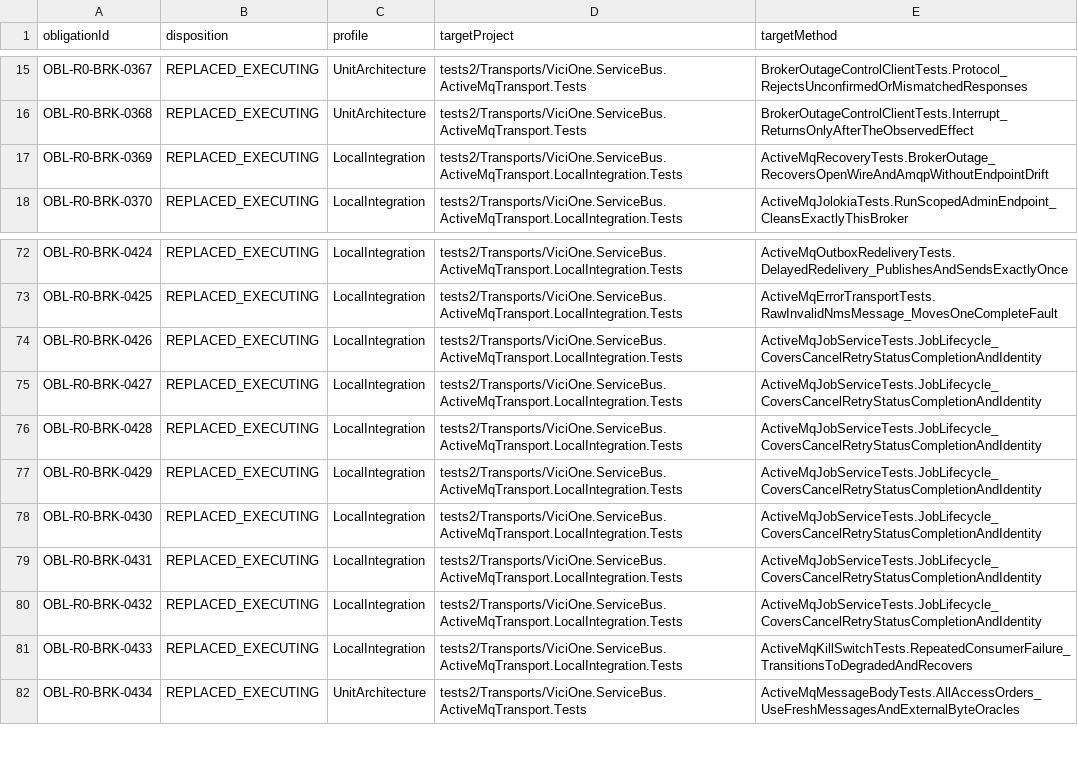
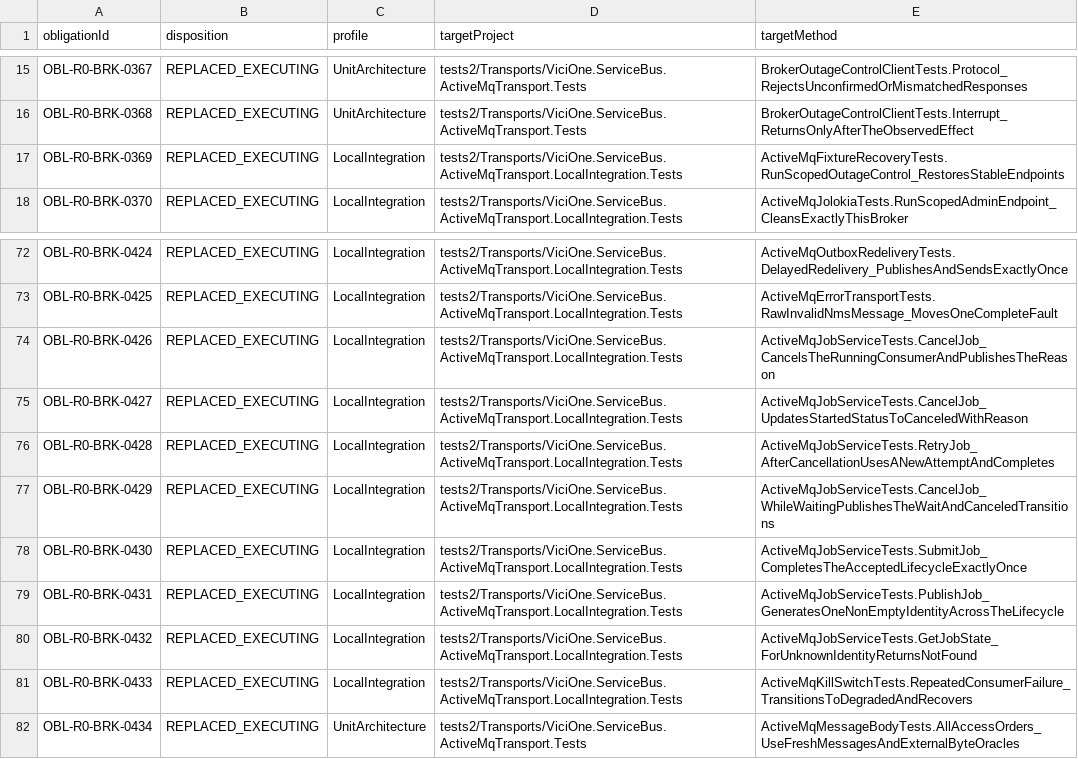
Before and after one commit to EdgarLiebold/vicione-servicebus, a TSV file: .testagent/activemq-native-obligation-map.tsv, drawn as a sheet; only a part is shown, gaps mark what is left out.

Commit message:
Complete ActiveMQ native behavior carriers

```diff
--- a/.testagent/activemq-native-obligation-map.tsv
+++ b/.testagent/activemq-native-obligation-map.tsv
@@ -16,3 +16,3 @@ OBL-R0-BRK-0367	REPLACED_EXECUTING	UnitArchitecture	tests2/Transports/ViciOne.Se
 OBL-R0-BRK-0368	REPLACED_EXECUTING	UnitArchitecture	tests2/Transports/ViciOne.ServiceBus.ActiveMqTransport.Tests	BrokerOutageControlClientTests.Interrupt_ReturnsOnlyAfterTheObservedEffect
-OBL-R0-BRK-0369	REPLACED_EXECUTING	LocalIntegration	tests2/Transports/ViciOne.ServiceBus.ActiveMqTransport.LocalIntegration.Tests	ActiveMqRecoveryTests.BrokerOutage_RecoversOpenWireAndAmqpWithoutEndpointDrift
+OBL-R0-BRK-0369	REPLACED_EXECUTING	LocalIntegration	tests2/Transports/ViciOne.ServiceBus.ActiveMqTransport.LocalIntegration.Tests	ActiveMqFixtureRecoveryTests.RunScopedOutageControl_RestoresStableEndpoints
 OBL-R0-BRK-0370	REPLACED_EXECUTING	LocalIntegration	tests2/Transports/ViciOne.ServiceBus.ActiveMqTransport.LocalIntegration.Tests	ActiveMqJolokiaTests.RunScopedAdminEndpoint_CleansExactlyThisBroker
@@ -73,9 +73,9 @@ OBL-R0-BRK-0424	REPLACED_EXECUTING	LocalIntegration	tests2/Transports/ViciOne.Se
 OBL-R0-BRK-0425	REPLACED_EXECUTING	LocalIntegration	tests2/Transports/ViciOne.ServiceBus.ActiveMqTransport.LocalIntegration.Tests	ActiveMqErrorTransportTests.RawInvalidNmsMessage_MovesOneCompleteFault
-OBL-R0-BRK-0426	REPLACED_EXECUTING	LocalIntegration	tests2/Transports/ViciOne.ServiceBus.ActiveMqTransport.LocalIntegration.Tests	ActiveMqJobServiceTests.JobLifecycle_CoversCancelRetryStatusCompletionAndIdentity
-OBL-R0-BRK-0427	REPLACED_EXECUTING	LocalIntegration	tests2/Transports/ViciOne.ServiceBus.ActiveMqTransport.LocalIntegration.Tests	ActiveMqJobServiceTests.JobLifecycle_CoversCancelRetryStatusCompletionAndIdentity
-OBL-R0-BRK-0428	REPLACED_EXECUTING	LocalIntegration	tests2/Transports/ViciOne.ServiceBus.ActiveMqTransport.LocalIntegration.Tests	ActiveMqJobServiceTests.JobLifecycle_CoversCancelRetryStatusCompletionAndIdentity
-OBL-R0-BRK-0429	REPLACED_EXECUTING	LocalIntegration	tests2/Transports/ViciOne.ServiceBus.ActiveMqTransport.LocalIntegration.Tests	ActiveMqJobServiceTests.JobLifecycle_CoversCancelRetryStatusCompletionAndIdentity
-OBL-R0-BRK-0430	REPLACED_EXECUTING	LocalIntegration	tests2/Transports/ViciOne.ServiceBus.ActiveMqTransport.LocalIntegration.Tests	ActiveMqJobServiceTests.JobLifecycle_CoversCancelRetryStatusCompletionAndIdentity
-OBL-R0-BRK-0431	REPLACED_EXECUTING	LocalIntegration	tests2/Transports/ViciOne.ServiceBus.ActiveMqTransport.LocalIntegration.Tests	ActiveMqJobServiceTests.JobLifecycle_CoversCancelRetryStatusCompletionAndIdentity
-OBL-R0-BRK-0432	REPLACED_EXECUTING	LocalIntegration	tests2/Transports/ViciOne.ServiceBus.ActiveMqTransport.LocalIntegration.Tests	ActiveMqJobServiceTests.JobLifecycle_CoversCancelRetryStatusCompletionAndIdentity
+OBL-R0-BRK-0426	REPLACED_EXECUTING	LocalIntegration	tests2/Transports/ViciOne.ServiceBus.ActiveMqTransport.LocalIntegration.Tests	ActiveMqJobServiceTests.CancelJob_CancelsTheRunningConsumerAndPublishesTheReason
+OBL-R0-BRK-0427	REPLACED_EXECUTING	LocalIntegration	tests2/Transports/ViciOne.ServiceBus.ActiveMqTransport.LocalIntegration.Tests	ActiveMqJobServiceTests.CancelJob_UpdatesStartedStatusToCanceledWithReason
+OBL-R0-BRK-0428	REPLACED_EXECUTING	LocalIntegration	tests2/Transports/ViciOne.ServiceBus.ActiveMqTransport.LocalIntegration.Tests	ActiveMqJobServiceTests.RetryJob_AfterCancellationUsesANewAttemptAndCompletes
+OBL-R0-BRK-0429	REPLACED_EXECUTING	LocalIntegration	tests2/Transports/ViciOne.ServiceBus.ActiveMqTransport.LocalIntegration.Tests	ActiveMqJobServiceTests.CancelJob_WhileWaitingPublishesTheWaitAndCanceledTransitions
+OBL-R0-BRK-0430	REPLACED_EXECUTING	LocalIntegration	tests2/Transports/ViciOne.ServiceBus.ActiveMqTransport.LocalIntegration.Tests	ActiveMqJobServiceTests.SubmitJob_CompletesTheAcceptedLifecycleExactlyOnce
+OBL-R0-BRK-0431	REPLACED_EXECUTING	LocalIntegration	tests2/Transports/ViciOne.ServiceBus.ActiveMqTransport.LocalIntegration.Tests	ActiveMqJobServiceTests.PublishJob_GeneratesOneNonEmptyIdentityAcrossTheLifecycle
+OBL-R0-BRK-0432	REPLACED_EXECUTING	LocalIntegration	tests2/Transports/ViciOne.ServiceBus.ActiveMqTransport.LocalIntegration.Tests	ActiveMqJobServiceTests.GetJobState_ForUnknownIdentityReturnsNotFound
 OBL-R0-BRK-0433	REPLACED_EXECUTING	LocalIntegration	tests2/Transports/ViciOne.ServiceBus.ActiveMqTransport.LocalIntegration.Tests	ActiveMqKillSwitchTests.RepeatedConsumerFailure_TransitionsToDegradedAndRecovers
```
Also changed, not shown: 15 other files.
